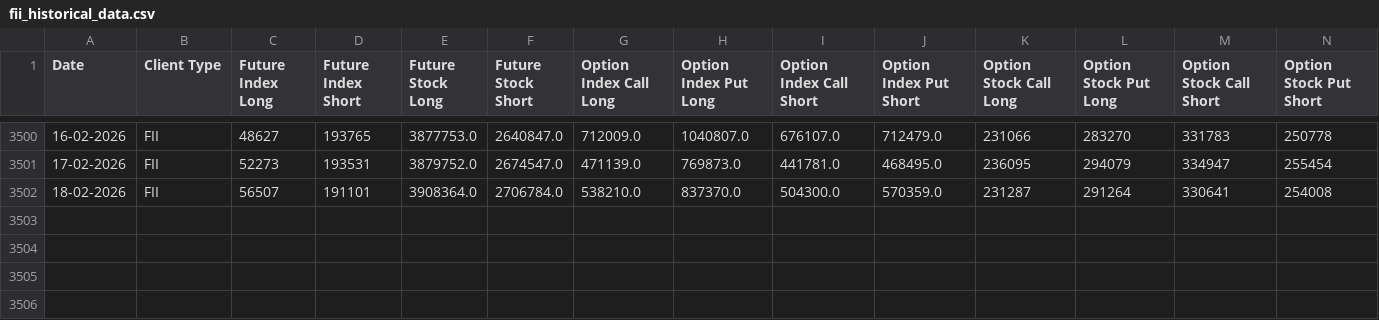
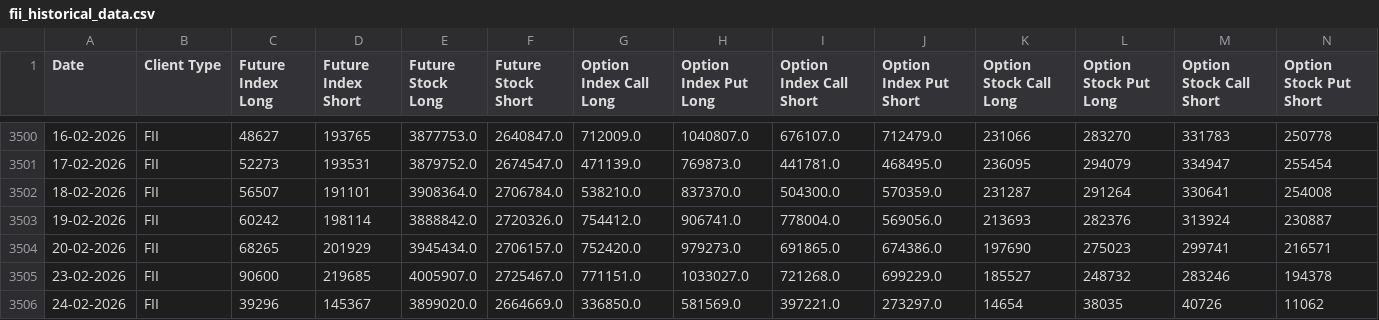
Before and after one commit to sk00301/Financial-Dashboard, a CSV file: Data/fii_historical_data.csv, drawn as a sheet; only a part is shown, gaps mark what is left out; rows hold the shown columns only; the diff names each change by its address in the sheet, - before the commit and + after, or states it on an @@ line.

Commit message:
update data files

```diff
--- a/Data/fii_historical_data.csv
+++ b/Data/fii_historical_data.csv
+row 3503: 19-02-2026 | FII | 60242 | 198114 | 3888842.0 | 2720326.0 | 754412.0 | 906741.0 | 778004.0 | 569056.0 | 213693 | 282376 | 313924 | 230887
+row 3504: 20-02-2026 | FII | 68265 | 201929 | 3945434.0 | 2706157.0 | 752420.0 | 979273.0 | 691865.0 | 674386.0 | 197690 | 275023 | 299741 | 216571
+row 3505: 23-02-2026 | FII | 90600 | 219685 | 4005907.0 | 2725467.0 | 771151.0 | 1033027.0 | 721268.0 | 699229.0 | 185527 | 248732 | 283246 | 194378
+row 3506: 24-02-2026 | FII | 39296 | 145367 | 3899020.0 | 2664669.0 | 336850.0 | 581569.0 | 397221.0 | 273297.0 | 14654 | 38035 | 40726 | 11062
```
Also changed, not shown: Data/below_dma.csv, Data/nse_tickers.csv, 3 other files.
